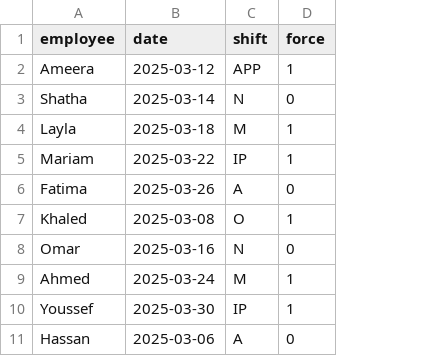
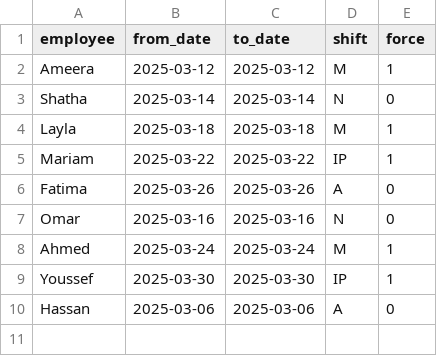
Before and after one commit to narjes-alzahli/PharamcyDutyScheduler, a CSV file: roster/app/data/locks.csv, drawn as a sheet; removed rows and columns are numbered as before the commit, all else as after; the diff names each change by its address in the sheet, - before the commit and + after, or states it on an @@ line.

```diff
--- a/roster/app/data/locks.csv
+++ b/roster/app/data/locks.csv
+column C (to_date), rows 2-10: 2025-03-12 | 2025-03-14 | 2025-03-18 | 2025-03-22 | 2025-03-26 | 2025-03-16 | 2025-03-24 | 2025-03-30 | 2025-03-06
-B1: date
+B1: from_date
-D2 (shift): APP
+D2 (shift): M
-row 7: Khaled | 2025-03-08 | O | 1
```
Also changed, not shown: roster/app/data/demands.csv, roster/app/data/employees.csv, 8 other files.
